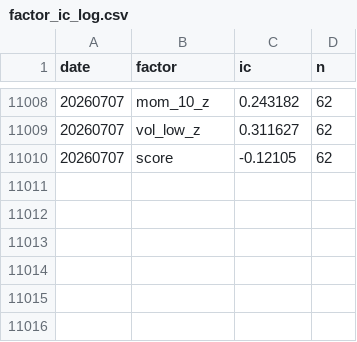
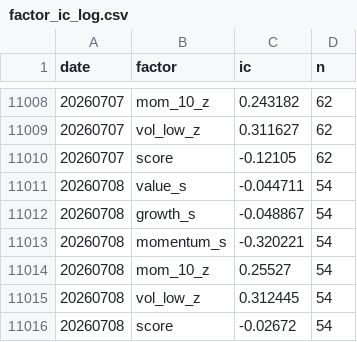
Before and after one commit to VolumeQuant/quant_py-main, a CSV file: state/factor_ic_log.csv, drawn as a sheet; only a part is shown, gaps mark what is left out; the diff names each change by its address in the sheet, - before the commit and + after, or states it on an @@ line.

Commit message:
state: daily ranking 20260806

```diff
--- a/state/factor_ic_log.csv
+++ b/state/factor_ic_log.csv
+row 11011: 20260708 | value_s | -0.044711 | 54
+row 11012: 20260708 | growth_s | -0.048867 | 54
+row 11013: 20260708 | momentum_s | -0.320221 | 54
+row 11014: 20260708 | mom_10_z | 0.25527 | 54
+row 11015: 20260708 | vol_low_z | 0.312445 | 54
+row 11016: 20260708 | score | -0.02672 | 54
```
Also changed, not shown: state/asent_ledger.csv, 4 other files.
